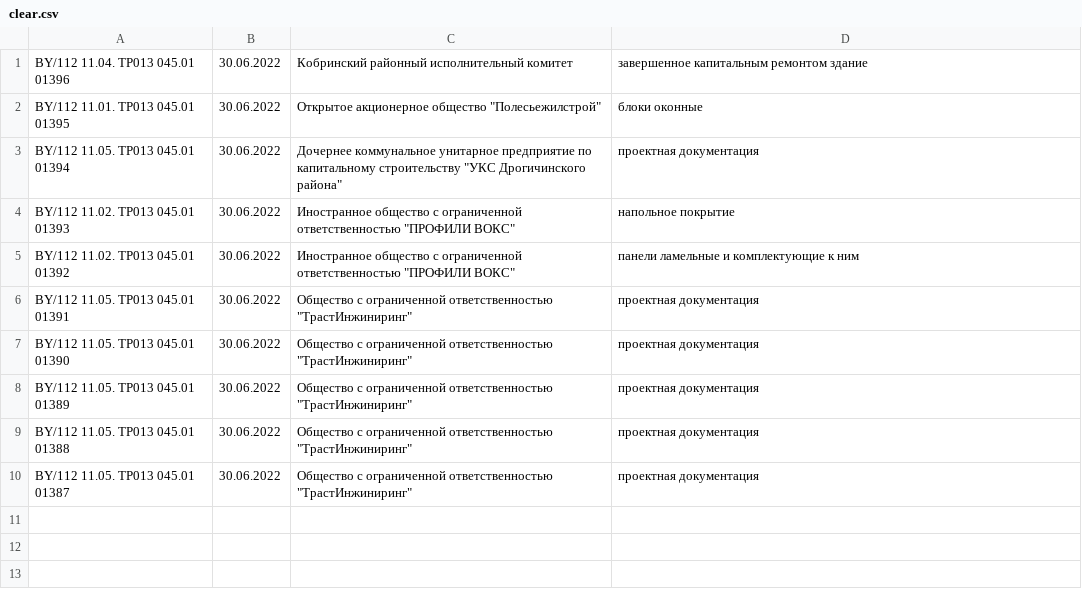
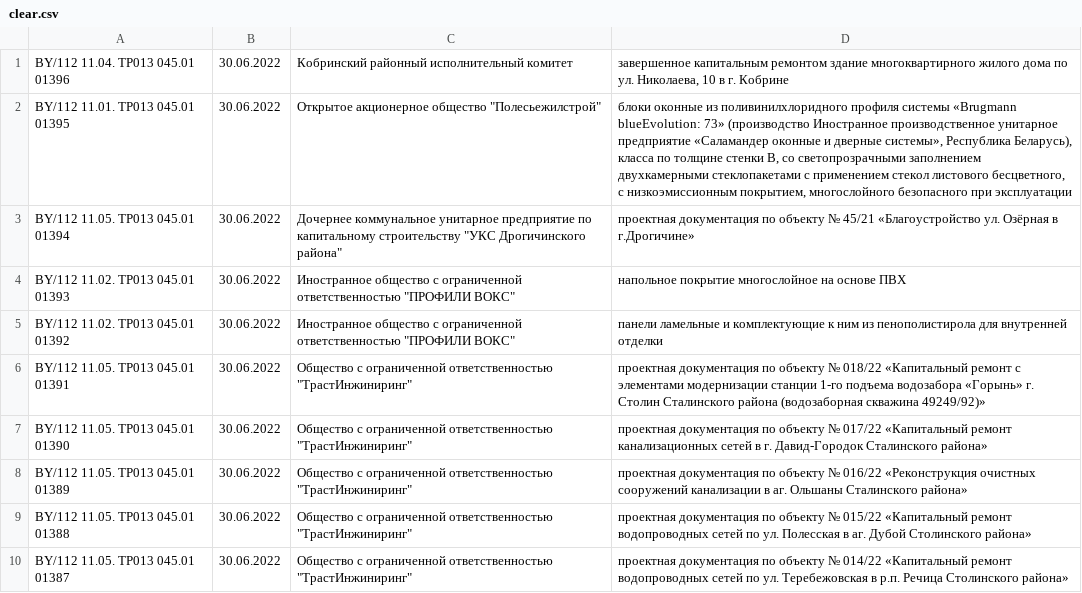
Before and after one commit to sid-brest/sertis, a CSV file: declaration/clear.csv, drawn as a sheet.

Commit message:
cleardecl_done

```diff
--- a/declaration/clear.csv
+++ b/declaration/clear.csv
@@ -1,10 +1,10 @@
-BY/112 11.04. ТР013 045.01 01396	30.06.2022	Кобринский районный исполнительный комитет	завершенное капитальным ремонтом здание
-BY/112 11.01. ТР013 045.01 01395	30.06.2022	Открытое акционерное общество "Полесьежилстрой"	блоки оконные
-BY/112 11.05. ТР013 045.01 01394	30.06.2022	Дочернее коммунальное унитарное предприятие по капитальному строительству "УКС Дрогичинского района"	проектная документация
-BY/112 11.02. ТР013 045.01 01393	30.06.2022	Иностранное общество с ограниченной ответственностью "ПРОФИЛИ ВОКС"	напольное покрытие
-BY/112 11.02. ТР013 045.01 01392	30.06.2022	Иностранное общество с ограниченной ответственностью "ПРОФИЛИ ВОКС"	панели ламельные и комплектующие к ним
-BY/112 11.05. ТР013 045.01 01391	30.06.2022	Общество с ограниченной ответственностью "ТрастИнжиниринг"	проектная документация
-BY/112 11.05. ТР013 045.01 01390	30.06.2022	Общество с ограниченной ответственностью "ТрастИнжиниринг"	проектная документация
-BY/112 11.05. ТР013 045.01 01389	30.06.2022	Общество с ограниченной ответственностью "ТрастИнжиниринг"	проектная документация
-BY/112 11.05. ТР013 045.01 01388	30.06.2022	Общество с ограниченной ответственностью "ТрастИнжиниринг"	проектная документация
-BY/112 11.05. ТР013 045.01 01387	30.06.2022	Общество с ограниченной ответственностью "ТрастИнжиниринг"	проектная документация
+BY/112 11.04. ТР013 045.01 01396	30.06.2022	Кобринский районный исполнительный комитет	завершенное капитальным ремонтом здание многоквартирного жилого дома по ул. Николаева, 10 в г. Кобрине
+BY/112 11.01. ТР013 045.01 01395	30.06.2022	Открытое акционерное общество "Полесьежилстрой"	блоки оконные из поливинилхлоридного профиля системы «Brugmann blueEvolution: 73» (производство Иностранное производственное унитарное предприятие «Саламандер оконные и дверные системы», Республика Беларусь), класса по толщине стенки В, со светопрозрачными заполнением двухкамерными стеклопакетами с применением стекол листового бесцветного, с низкоэмиссионным покрытием, многослойного безопасного при эксплуатации
+BY/112 11.05. ТР013 045.01 01394	30.06.2022	Дочернее коммунальное унитарное предприятие по капитальному строительству "УКС Дрогичинского района"	проектная документация по объекту № 45/21 «Благоустройство ул. Озёрная в г.Дрогичине»
+BY/112 11.02. ТР013 045.01 01393	30.06.2022	Иностранное общество с ограниченной ответственностью "ПРОФИЛИ ВОКС"	напольное покрытие многослойное на основе ПВХ
+BY/112 11.02. ТР013 045.01 01392	30.06.2022	Иностранное общество с ограниченной ответственностью "ПРОФИЛИ ВОКС"	панели ламельные и комплектующие к ним из пенополистирола для внутренней отделки
+BY/112 11.05. ТР013 045.01 01391	30.06.2022	Общество с ограниченной ответственностью "ТрастИнжиниринг"	проектная документация по объекту № 018/22 «Капитальный ремонт с элементами модернизации станции 1-го подъема водозабора «Горынь» г. Столин Сталинского района (водозаборная скважина 49249/92)»
+BY/112 11.05. ТР013 045.01 01390	30.06.2022	Общество с ограниченной ответственностью "ТрастИнжиниринг"	проектная документация по объекту № 017/22 «Капитальный ремонт канализационных сетей в г. Давид-Городок Сталинского района»
+BY/112 11.05. ТР013 045.01 01389	30.06.2022	Общество с ограниченной ответственностью "ТрастИнжиниринг"	проектная документация по объекту № 016/22 «Реконструкция очистных сооружений канализации в аг. Ольшаны Сталинского района»
+BY/112 11.05. ТР013 045.01 01388	30.06.2022	Общество с ограниченной ответственностью "ТрастИнжиниринг"	проектная документация по объекту № 015/22 «Капитальный ремонт водопроводных сетей по ул. Полесская в аг. Дубой Столинского района»
+BY/112 11.05. ТР013 045.01 01387	30.06.2022	Общество с ограниченной ответственностью "ТрастИнжиниринг"	проектная документация по объекту № 014/22 «Капитальный ремонт водопроводных сетей по ул. Теребежовская в р.п. Речица Столинского района»
```
Also changed, not shown: 1 other file.
